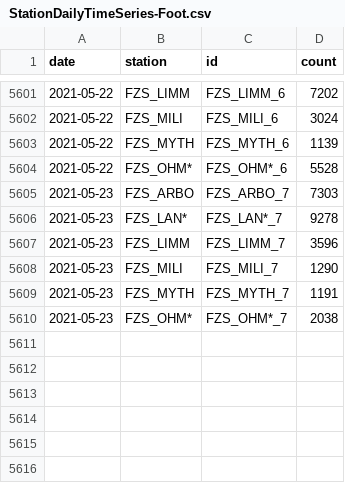
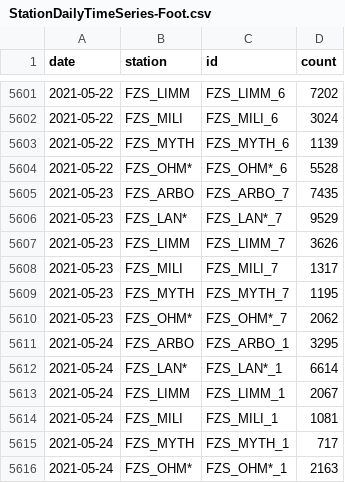
Before and after one commit to jwoLondon/mobv, a CSV file: data/zurich/StationDailyTimeSeries-Foot.csv, drawn as a sheet; only a part is shown, gaps mark what is left out.

```diff
--- a/data/zurich/StationDailyTimeSeries-Foot.csv
+++ b/data/zurich/StationDailyTimeSeries-Foot.csv
@@ -5604,7 +5604,13 @@ date,station,id,count
 2021-05-22,FZS_OHM*,FZS_OHM*_6,5528
-2021-05-23,FZS_ARBO,FZS_ARBO_7,7303
-2021-05-23,FZS_LAN*,FZS_LAN*_7,9278
-2021-05-23,FZS_LIMM,FZS_LIMM_7,3596
-2021-05-23,FZS_MILI,FZS_MILI_7,1290
-2021-05-23,FZS_MYTH,FZS_MYTH_7,1191
-2021-05-23,FZS_OHM*,FZS_OHM*_7,2038
+2021-05-23,FZS_ARBO,FZS_ARBO_7,7435
+2021-05-23,FZS_LAN*,FZS_LAN*_7,9529
+2021-05-23,FZS_LIMM,FZS_LIMM_7,3626
+2021-05-23,FZS_MILI,FZS_MILI_7,1317
+2021-05-23,FZS_MYTH,FZS_MYTH_7,1195
+2021-05-23,FZS_OHM*,FZS_OHM*_7,2062
+2021-05-24,FZS_ARBO,FZS_ARBO_1,3295
+2021-05-24,FZS_LAN*,FZS_LAN*_1,6614
+2021-05-24,FZS_LIMM,FZS_LIMM_1,2067
+2021-05-24,FZS_MILI,FZS_MILI_1,1081
+2021-05-24,FZS_MYTH,FZS_MYTH_1,717
+2021-05-24,FZS_OHM*,FZS_OHM*_1,2163
```
Also changed, not shown: data/zurich/StationDailyTimeSeries-Bicycle.csv.
